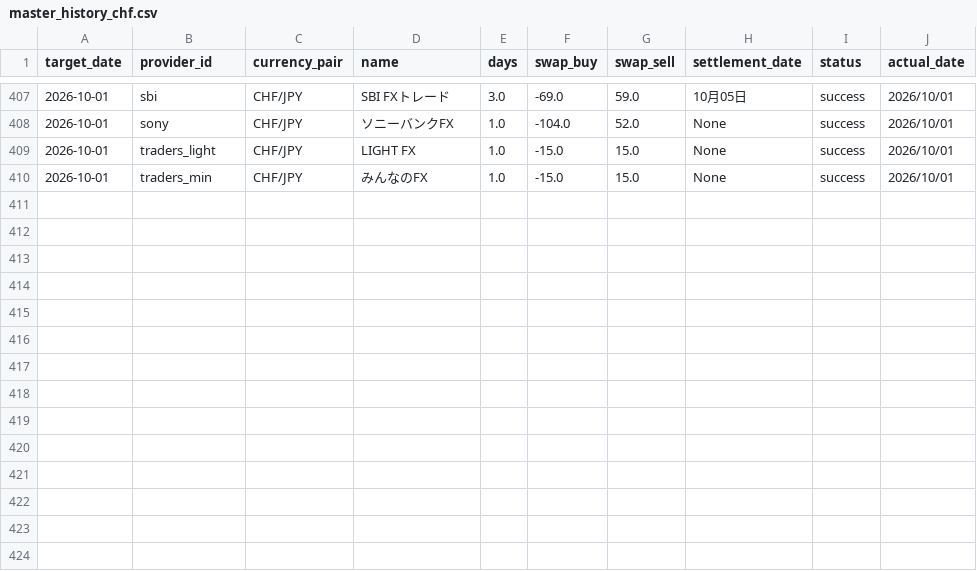
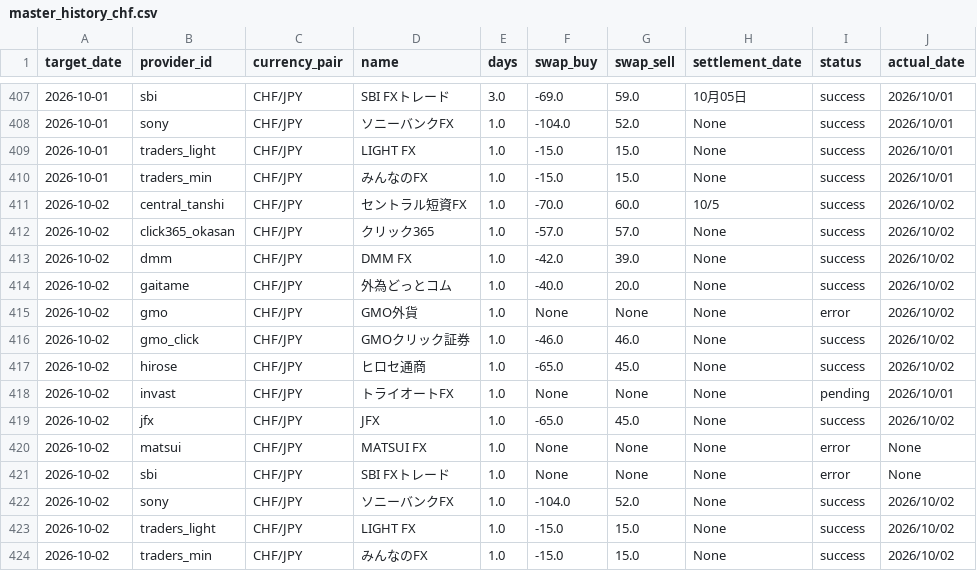
Before and after one commit to pcjidouka-spec/lira-watch-public-jp, a CSV file: public/data/master_history_chf.csv, drawn as a sheet; only a part is shown, gaps mark what is left out.

```diff
--- a/public/data/master_history_chf.csv
+++ b/public/data/master_history_chf.csv
@@ -410 +410,15 @@ target_date,provider_id,currency_pair,name,days,swap_buy,swap_sell,settlement_da
 2026-10-01,traders_min,CHF/JPY,みんなのFX,1.0,-15.0,15.0,None,success,2026/10/01
+2026-10-02,central_tanshi,CHF/JPY,セントラル短資FX,1.0,-70.0,60.0,10/5,success,2026/10/02
+2026-10-02,click365_okasan,CHF/JPY,クリック365,1.0,-57.0,57.0,None,success,2026/10/02
+2026-10-02,dmm,CHF/JPY,DMM FX,1.0,-42.0,39.0,None,success,2026/10/02
+2026-10-02,gaitame,CHF/JPY,外為どっとコム,1.0,-40.0,20.0,None,success,2026/10/02
+2026-10-02,gmo,CHF/JPY,GMO外貨,1.0,None,None,None,error,2026/10/02
+2026-10-02,gmo_click,CHF/JPY,GMOクリック証券,1.0,-46.0,46.0,None,success,2026/10/02
+2026-10-02,hirose,CHF/JPY,ヒロセ通商,1.0,-65.0,45.0,None,success,2026/10/02
+2026-10-02,invast,CHF/JPY,トライオートFX,1.0,None,None,None,pending,2026/10/01
+2026-10-02,jfx,CHF/JPY,JFX,1.0,-65.0,45.0,None,success,2026/10/02
+2026-10-02,matsui,CHF/JPY,MATSUI FX,1.0,None,None,None,error,None
+2026-10-02,sbi,CHF/JPY,SBI FXトレード,1.0,None,None,None,error,None
+2026-10-02,sony,CHF/JPY,ソニーバンクFX,1.0,-104.0,52.0,None,success,2026/10/02
+2026-10-02,traders_light,CHF/JPY,LIGHT FX,1.0,-15.0,15.0,None,success,2026/10/02
+2026-10-02,traders_min,CHF/JPY,みんなのFX,1.0,-15.0,15.0,None,success,2026/10/02
```
Also changed, not shown: public/data/master_history_aud.csv, public/data/master_history_eur.csv, 18 other files.
